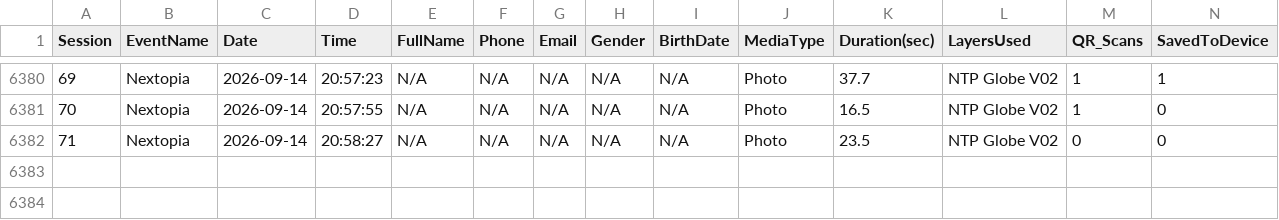
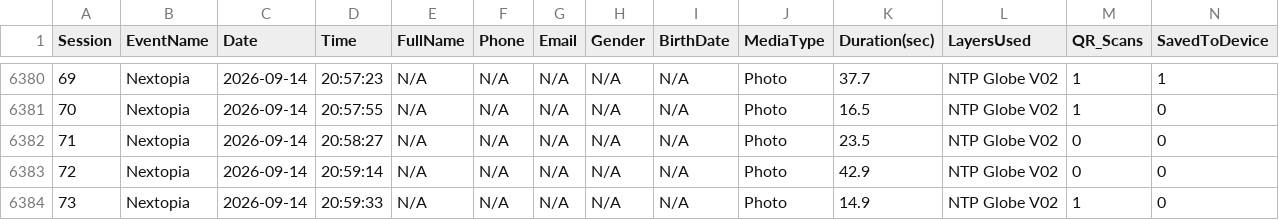
Before and after one commit to manonlichSmallgoodstudio/booth-dashboard, a CSV file: data/booth_stats.csv, drawn as a sheet; only a part is shown, gaps mark what is left out; rows hold the shown columns only; the diff names each change by its address in the sheet, - before the commit and + after, or states it on an @@ line.

Commit message:
update booth_stats.csv — 6383 rows

```diff
--- a/data/booth_stats.csv
+++ b/data/booth_stats.csv
+row 6383: 72 | Nextopia | 2026-09-14 | 20:59:14 | N/A | N/A | N/A | N/A | N/A | Photo | 42.9 | NTP Globe V02 | 0 | 0
+row 6384: 73 | Nextopia | 2026-09-14 | 20:59:33 | N/A | N/A | N/A | N/A | N/A | Photo | 14.9 | NTP Globe V02 | 1 | 0
```
